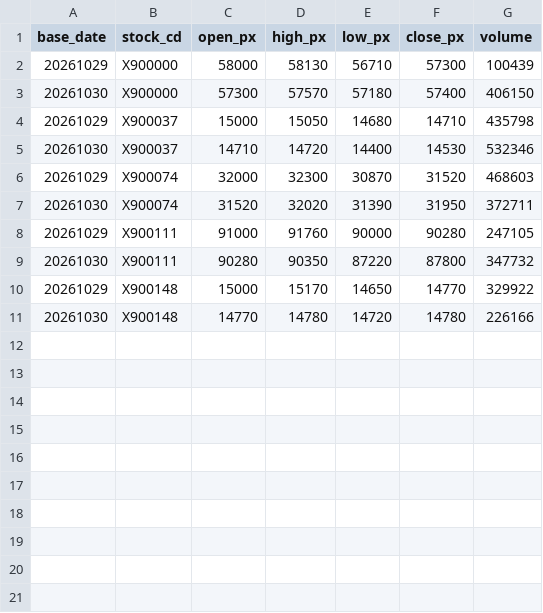
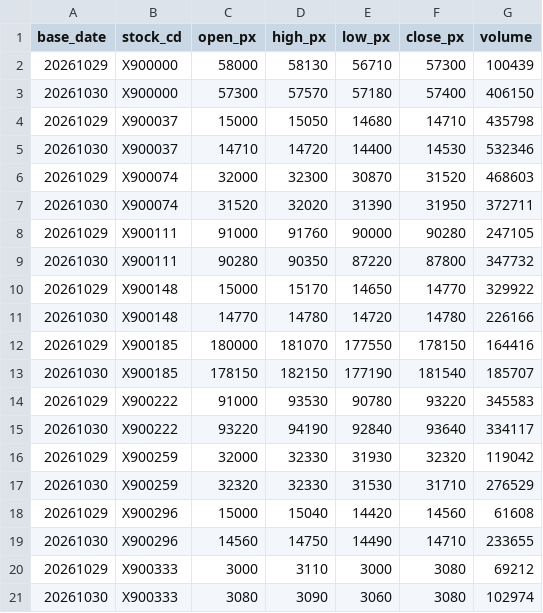
Before and after one commit to sabrinahs2012/kpsec_handson, a CSV file: data/stock_price_daily.csv, drawn as a sheet; the diff names each change by its address in the sheet, - before the commit and + after, or states it on an @@ line.

```diff
--- a/data/stock_price_daily.csv
+++ b/data/stock_price_daily.csv
+row 12: 20261029 | X900185 | 180000 | 181070 | 177550 | 178150 | 164416
+row 13: 20261030 | X900185 | 178150 | 182150 | 177190 | 181540 | 185707
+row 14: 20261029 | X900222 | 91000 | 93530 | 90780 | 93220 | 345583
+row 15: 20261030 | X900222 | 93220 | 94190 | 92840 | 93640 | 334117
+row 16: 20261029 | X900259 | 32000 | 32330 | 31930 | 32320 | 119042
+row 17: 20261030 | X900259 | 32320 | 32330 | 31530 | 31710 | 276529
+row 18: 20261029 | X900296 | 15000 | 15040 | 14420 | 14560 | 61608
+row 19: 20261030 | X900296 | 14560 | 14750 | 14490 | 14710 | 233655
+row 20: 20261029 | X900333 | 3000 | 3110 | 3000 | 3080 | 69212
+row 21: 20261030 | X900333 | 3080 | 3090 | 3060 | 3080 | 102974
```
Also changed, not shown: data/app_event_log.csv, data/dim_customer.csv, 7 other files.
